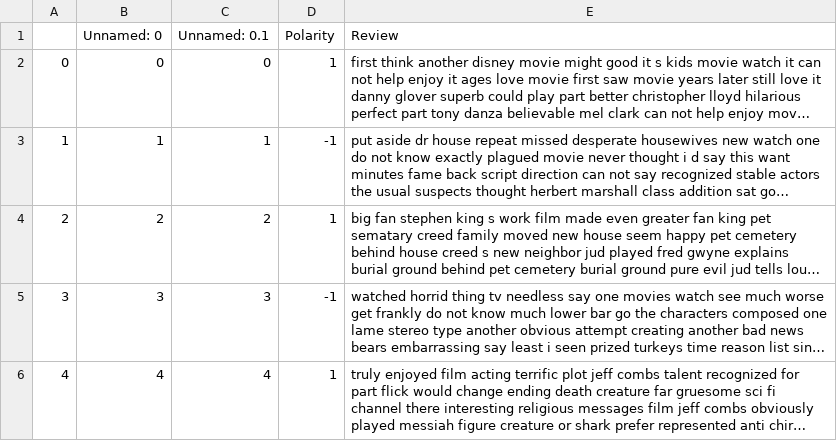
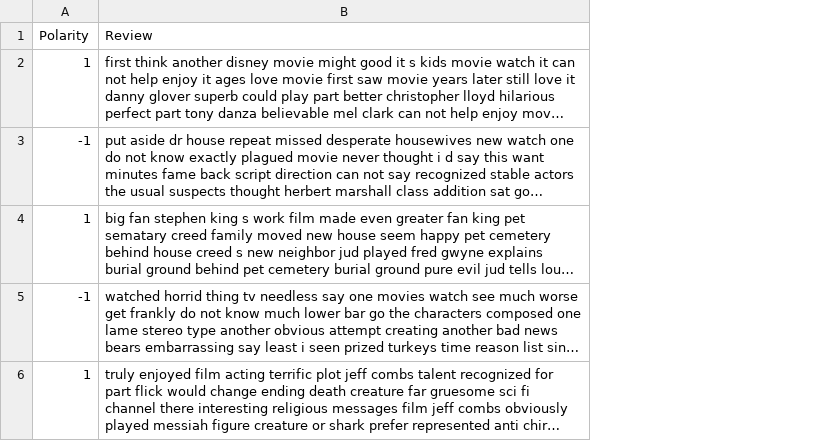
Before and after one commit to vungocdao/bachelorthesis, a CSV file: IMDB_Reviews_sample.csv, drawn as a sheet; long unchanged cells end in …; the diff names each change by its address in the sheet, - before the commit and + after, or states it on an @@ line.

```diff
--- a/IMDB_Reviews_sample.csv
+++ b/IMDB_Reviews_sample.csv
-column A, rows 2-6: 0 | 1 | 2 | 3 | 4
-column B (Unnamed: 0), rows 2-6: 0 | 1 | 2 | 3 | 4
-column C (Unnamed: 0.1), rows 2-6: 0 | 1 | 2 | 3 | 4
```
Also changed, not shown: Amazon_Reviews_sample.csv, Restaurant_Reviews.csv, 11 other files.
